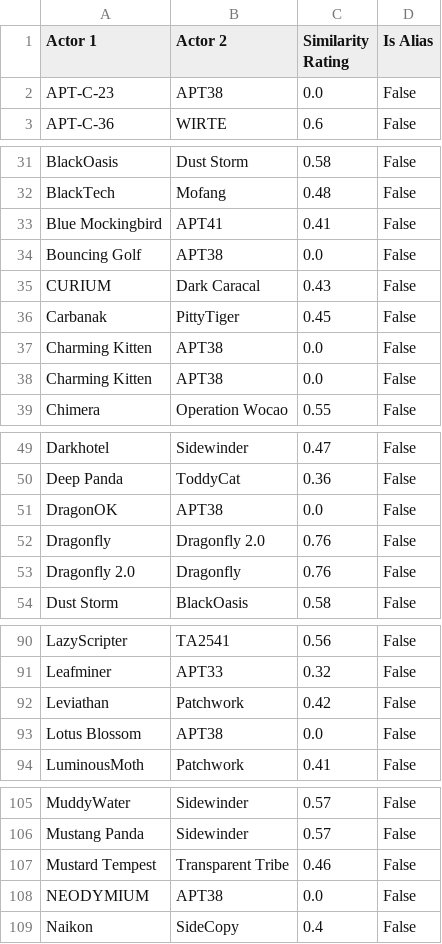
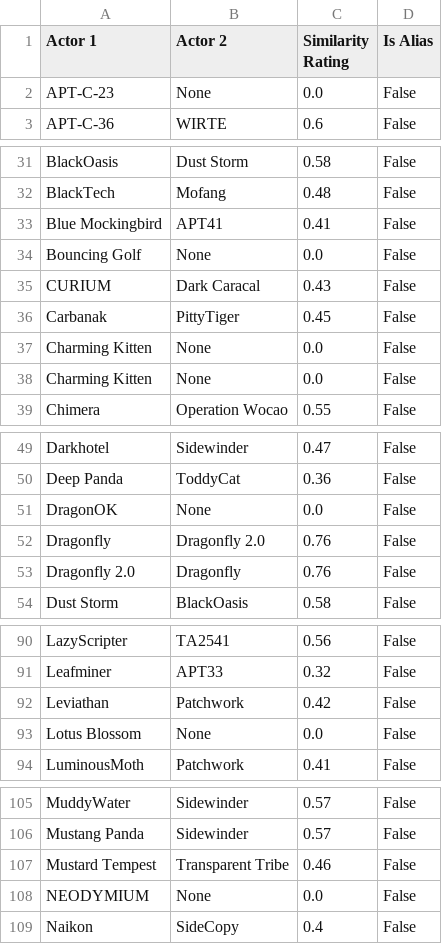
Before and after one commit to jjheals/mitre-ttps-analysis, a CSV file: data/analysis-outcomes/actor-attack-pattern-similarities/attack-pattern-similarities-table.csv (was data/analysis-outcomes/actor-attack-pattern-similarities/attack-pattern-similarities.csv), drawn as a sheet; only a part is shown, gaps mark what is left out.

Commit message:
finished malware similarities

```diff
--- a/data/analysis-outcomes/actor-attack-pattern-similarities/attack-pattern-similarities.csv
+++ b/data/analysis-outcomes/actor-attack-pattern-similarities/attack-pattern-similarities-table.csv
@@ -1,3 +1,3 @@
 Actor 1,Actor 2,Similarity Rating,Is Alias
-APT-C-23,APT38,0.0,False
+APT-C-23,None,0.0,False
 APT-C-36,WIRTE,0.6,False
@@ -33,7 +33,7 @@ BlackTech,Mofang,0.48,False
 Blue Mockingbird,APT41,0.41,False
-Bouncing Golf,APT38,0.0,False
+Bouncing Golf,None,0.0,False
 CURIUM,Dark Caracal,0.43,False
 Carbanak,PittyTiger,0.45,False
-Charming Kitten,APT38,0.0,False
-Charming Kitten,APT38,0.0,False
+Charming Kitten,None,0.0,False
+Charming Kitten,None,0.0,False
 Chimera,Operation Wocao,0.55,False
@@ -50,3 +50,3 @@ Darkhotel,Sidewinder,0.47,False
 Deep Panda,ToddyCat,0.36,False
-DragonOK,APT38,0.0,False
+DragonOK,None,0.0,False
 Dragonfly,Dragonfly 2.0,0.76,False
@@ -92,3 +92,3 @@ Leafminer,APT33,0.32,False
 Leviathan,Patchwork,0.42,False
-Lotus Blossom,APT38,0.0,False
+Lotus Blossom,None,0.0,False
 LuminousMoth,Patchwork,0.41,False
@@ -107,3 +107,3 @@ Mustang Panda,Sidewinder,0.57,False
 Mustard Tempest,Transparent Tribe,0.46,False
-NEODYMIUM,APT38,0.0,False
+NEODYMIUM,None,0.0,False
 Naikon,SideCopy,0.4,False
```
Also changed, not shown: 6 other files.
